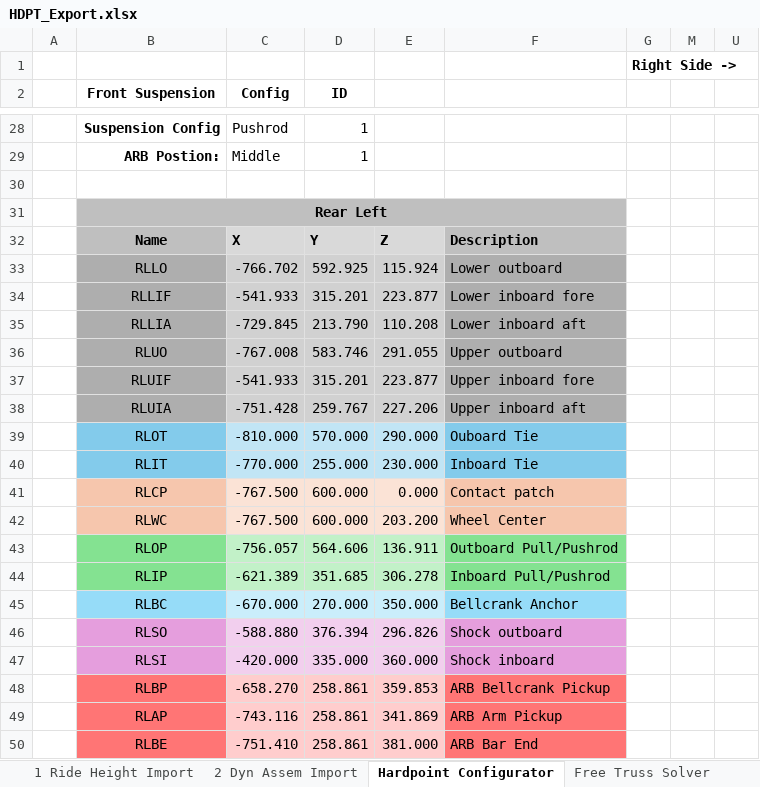
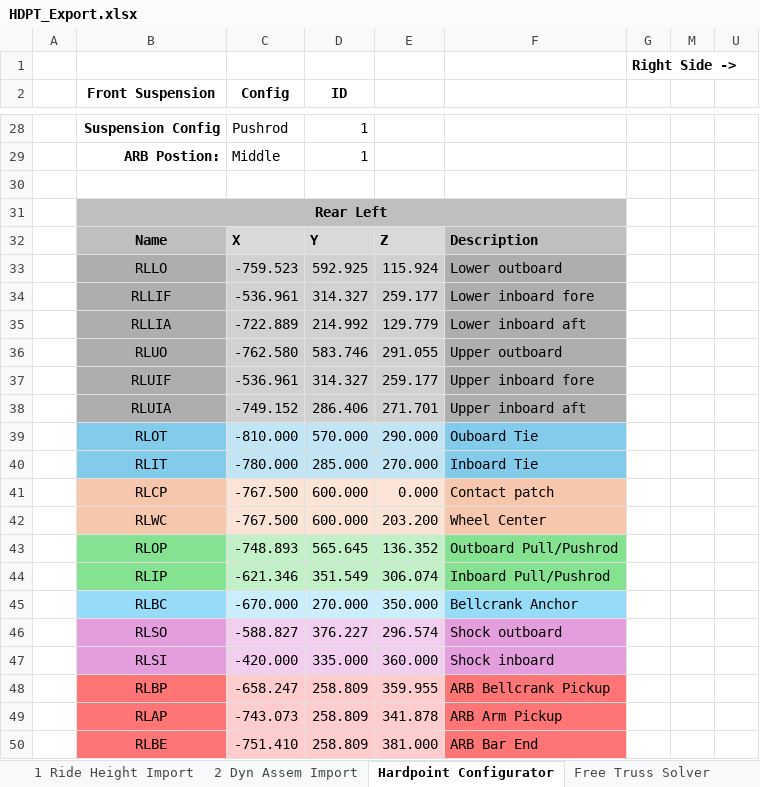
Before and after one commit to LHRIC/LapSim, an Excel workbook: parameters/HDPT_Export.xlsx, sheet Hardpoint Configurator, drawn as a sheet; only a part is shown, gaps mark what is left out; values as stored, in another font and other column widths than the file's, no borders; removed rows and columns are numbered as before the commit, all else as after; the diff names each change by its address in the sheet, - before the commit and + after, or states it on an @@ line.

```diff
--- a/parameters/HDPT_Export.xlsx (sheet Hardpoint Configurator)
+++ b/parameters/HDPT_Export.xlsx (sheet Hardpoint Configurator)
-C33 (Config): -766.702
+C33 (Config): -759.523
-row 34:  | RLLIF | -541.933 | 315.201 | 223.877 | Lower inboard fore
-row 35:  | RLLIA | -729.845 | 213.790 | 110.208 | Lower inboard aft
+row 34:  | RLLIF | -536.961 | 314.327 | 259.177 | Lower inboard fore
+row 35:  | RLLIA | -722.889 | 214.992 | 129.779 | Lower inboard aft
-C36 (Config): -767.008
+C36 (Config): -762.580
-row 37:  | RLUIF | -541.933 | 315.201 | 223.877 | Upper inboard fore
-row 38:  | RLUIA | -751.428 | 259.767 | 227.206 | Upper inboard aft
+row 37:  | RLUIF | -536.961 | 314.327 | 259.177 | Upper inboard fore
+row 38:  | RLUIA | -749.152 | 286.406 | 271.701 | Upper inboard aft
-row 40:  | RLIT | -770.000 | 255.000 | 230.000 | Inboard Tie
+row 40:  | RLIT | -780.000 | 285.000 | 270.000 | Inboard Tie
-row 43:  | RLOP | -756.057 | 564.606 | 136.911 | Outboard Pull/Pushrod
-row 44:  | RLIP | -621.389 | 351.685 | 306.278 | Inboard Pull/Pushrod
+row 43:  | RLOP | -748.893 | 565.645 | 136.352 | Outboard Pull/Pushrod
+row 44:  | RLIP | -621.346 | 351.549 | 306.074 | Inboard Pull/Pushrod
-row 46:  | RLSO | -588.880 | 376.394 | 296.826 | Shock outboard
+row 46:  | RLSO | -588.827 | 376.227 | 296.574 | Shock outboard
-row 48:  | RLBP | -658.270 | 258.861 | 359.853 | ARB Bellcrank Pickup
-row 49:  | RLAP | -743.116 | 258.861 | 341.869 | ARB Arm Pickup
+row 48:  | RLBP | -658.247 | 258.809 | 359.955 | ARB Bellcrank Pickup
+row 49:  | RLAP | -743.073 | 258.809 | 341.878 | ARB Arm Pickup
-D50 (ID): 258.861
+D50 (ID): 258.809
```
Also changed, not shown: sheet 2 Dyn Assem Import, sheet Load Sweep Summary, sheet Step (7), sheet Free Truss Solver, sheet Step (3), sheet Step (4), 5 more sheets, formulas that keep their value, hidden cells, charts or pictures, 4 other files.
